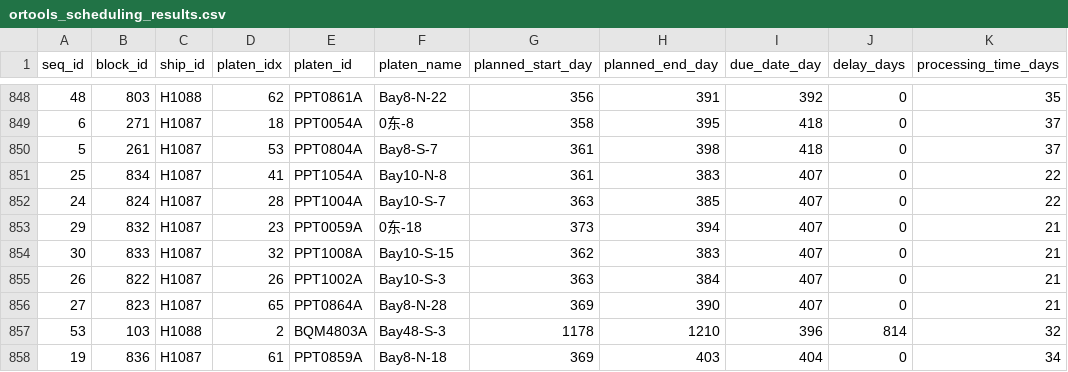
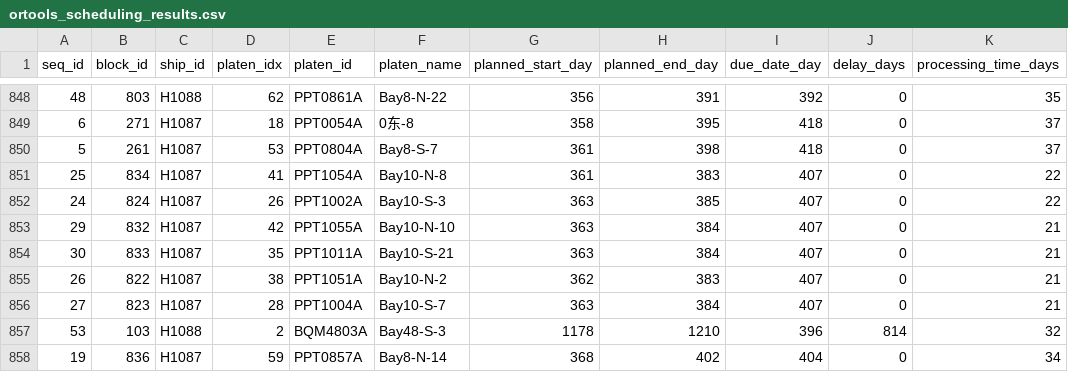
Before and after one commit to pihet/samsung_project, a CSV file: 2차프로젝트/data/processed/ortools_scheduling_results.csv, drawn as a sheet; only a part is shown, gaps mark what is left out; the diff covers the shown part only.

```diff
--- a/2차프로젝트/data/processed/ortools_scheduling_results.csv
+++ b/2차프로젝트/data/processed/ortools_scheduling_results.csv
@@ -851,8 +851,8 @@ seq_id,block_id,ship_id,platen_idx,platen_id,platen_name,planned_start_day,plann
 25,834,H1087,41,PPT1054A,Bay10-N-8,361,383,407,0,22
-24,824,H1087,28,PPT1004A,Bay10-S-7,363,385,407,0,22
-29,832,H1087,23,PPT0059A,0东-18,373,394,407,0,21
-30,833,H1087,32,PPT1008A,Bay10-S-15,362,383,407,0,21
-26,822,H1087,26,PPT1002A,Bay10-S-3,363,384,407,0,21
-27,823,H1087,65,PPT0864A,Bay8-N-28,369,390,407,0,21
+24,824,H1087,26,PPT1002A,Bay10-S-3,363,385,407,0,22
+29,832,H1087,42,PPT1055A,Bay10-N-10,363,384,407,0,21
+30,833,H1087,35,PPT1011A,Bay10-S-21,363,384,407,0,21
+26,822,H1087,38,PPT1051A,Bay10-N-2,362,383,407,0,21
+27,823,H1087,28,PPT1004A,Bay10-S-7,363,384,407,0,21
 53,103,H1088,2,BQM4803A,Bay48-S-3,1178,1210,396,814,32
-19,836,H1087,61,PPT0859A,Bay8-N-18,369,403,404,0,34
+19,836,H1087,59,PPT0857A,Bay8-N-14,368,402,404,0,34
```
Also changed, not shown: 52 edited cells elsewhere in this file, 13 other files.
